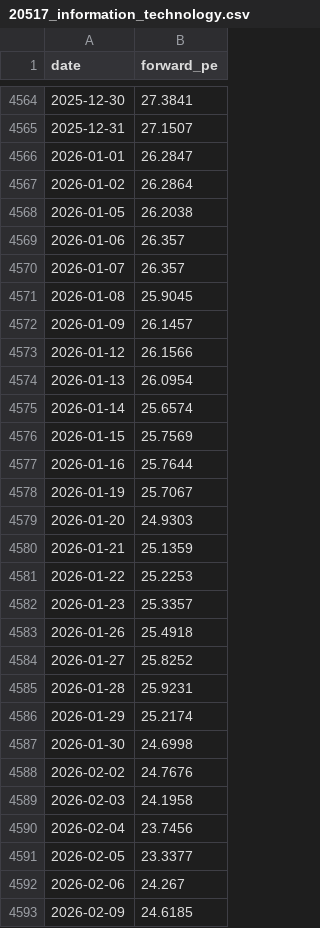
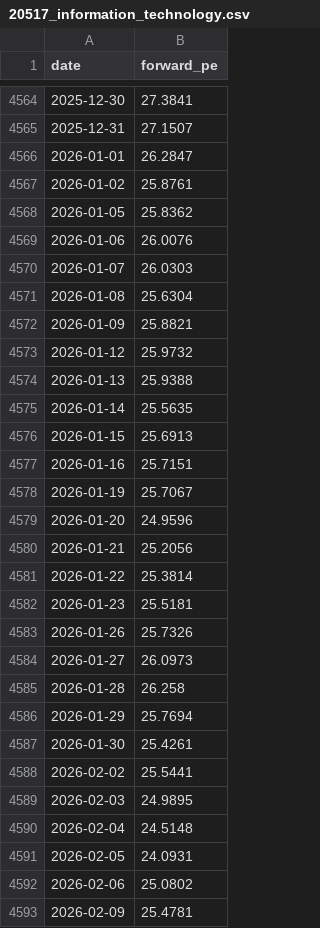
Before and after one commit to AlphaLabX1/forward-pe-viewer, a CSV file: data/20517_information_technology.csv, drawn as a sheet; only a part is shown, gaps mark what is left out; the diff covers the shown part only.

```diff
--- a/data/20517_information_technology.csv
+++ b/data/20517_information_technology.csv
@@ -4566,28 +4566,28 @@ date,forward_pe
 2026-01-01,26.2847
-2026-01-02,26.2864
-2026-01-05,26.2038
-2026-01-06,26.357
-2026-01-07,26.357
-2026-01-08,25.9045
-2026-01-09,26.1457
-2026-01-12,26.1566
-2026-01-13,26.0954
-2026-01-14,25.6574
-2026-01-15,25.7569
-2026-01-16,25.7644
+2026-01-02,25.8761
+2026-01-05,25.8362
+2026-01-06,26.0076
+2026-01-07,26.0303
+2026-01-08,25.6304
+2026-01-09,25.8821
+2026-01-12,25.9732
+2026-01-13,25.9388
+2026-01-14,25.5635
+2026-01-15,25.6913
+2026-01-16,25.7151
 2026-01-19,25.7067
-2026-01-20,24.9303
-2026-01-21,25.1359
-2026-01-22,25.2253
-2026-01-23,25.3357
-2026-01-26,25.4918
-2026-01-27,25.8252
-2026-01-28,25.9231
-2026-01-29,25.2174
-2026-01-30,24.6998
-2026-02-02,24.7676
-2026-02-03,24.1958
-2026-02-04,23.7456
-2026-02-05,23.3377
-2026-02-06,24.267
-2026-02-09,24.6185
+2026-01-20,24.9596
+2026-01-21,25.2056
+2026-01-22,25.3814
+2026-01-23,25.5181
+2026-01-26,25.7326
+2026-01-27,26.0973
+2026-01-28,26.258
+2026-01-29,25.7694
+2026-01-30,25.4261
+2026-02-02,25.5441
+2026-02-03,24.9895
+2026-02-04,24.5148
+2026-02-05,24.0931
+2026-02-06,25.0802
+2026-02-09,25.4781
```
Also changed, not shown: 36 edited cells elsewhere in this file, data/20519_consumer_discretionary.csv, data/20520_financials.csv, 31 other files.
